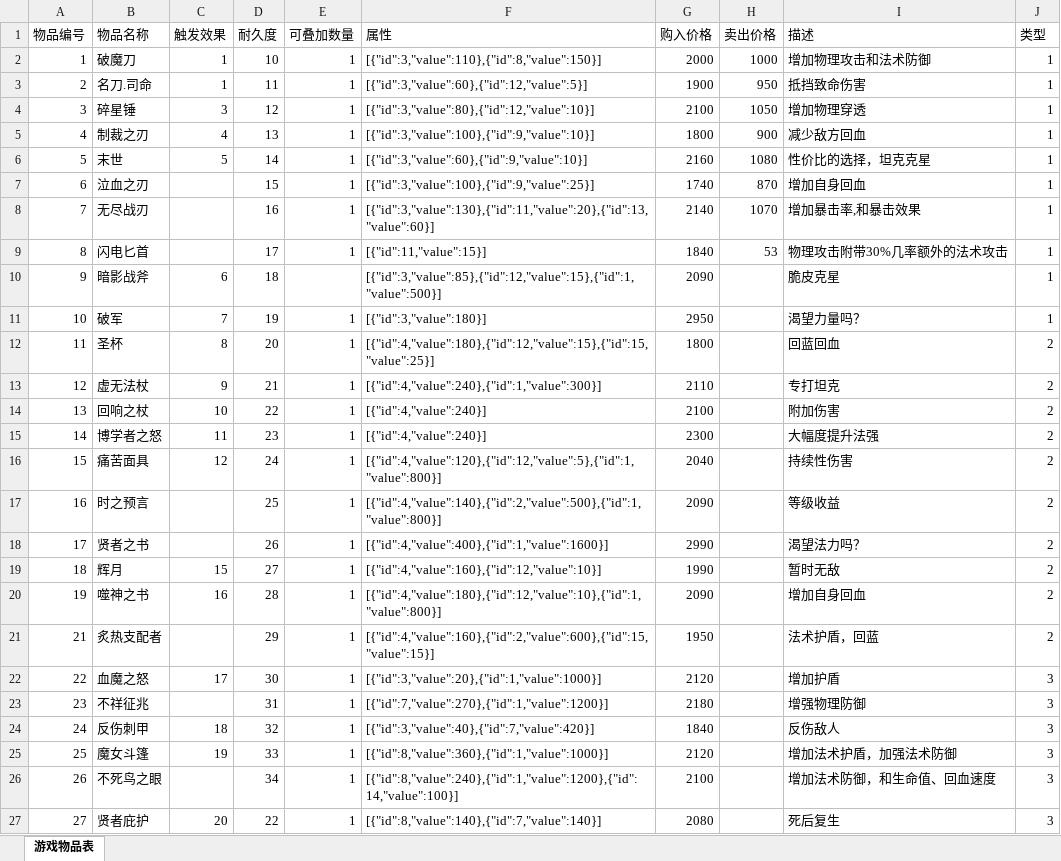
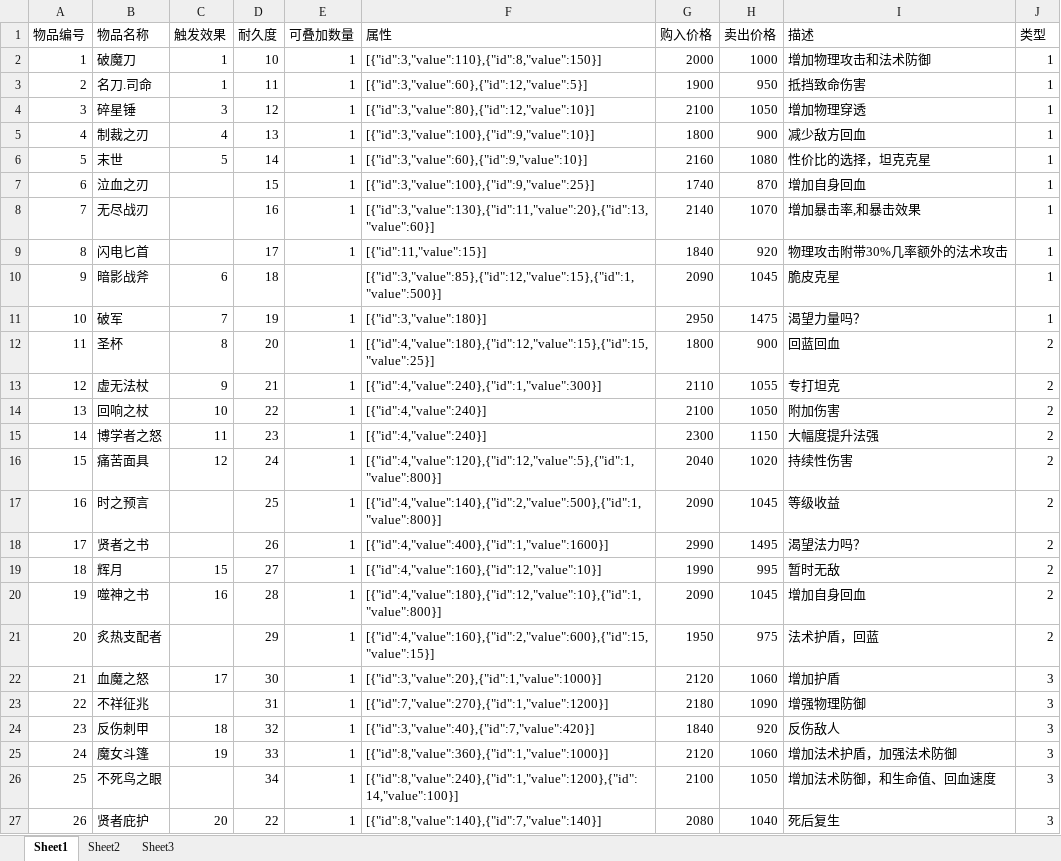
Before and after one commit to Zuo-Hang/gameserver, an Excel workbook: gameservicedemo/src/main/resources/game_configuration_excel/tools.xlsx, sheet Sheet1, drawn as a sheet; values as stored, in another font and other column widths than the file's, no borders; the diff names each change by its address in the sheet, - before the commit and + after, or states it on an @@ line.

```diff
--- a/gameservicedemo/src/main/resources/game_configuration_excel/tools.xlsx (sheet Sheet1)
+++ b/gameservicedemo/src/main/resources/game_configuration_excel/tools.xlsx (sheet Sheet1)
-sheet tab: 游戏物品表
+sheet tab: Sheet1
+sheet tab: Sheet2
+sheet tab: Sheet3
-H9 (卖出价格): 53
+H9 (卖出价格): 920
-H10 (卖出价格): (empty)
+H10 (卖出价格): 1045
-H11 (卖出价格): (empty)
+H11 (卖出价格): 1475
-H12 (卖出价格): (empty)
+H12 (卖出价格): 900
-H13 (卖出价格): (empty)
+H13 (卖出价格): 1055
-H14 (卖出价格): (empty)
+H14 (卖出价格): 1050
-H15 (卖出价格): (empty)
+H15 (卖出价格): 1150
-H16 (卖出价格): (empty)
+H16 (卖出价格): 1020
-H17 (卖出价格): (empty)
+H17 (卖出价格): 1045
-H18 (卖出价格): (empty)
+H18 (卖出价格): 1495
-H19 (卖出价格): (empty)
+H19 (卖出价格): 995
-H20 (卖出价格): (empty)
+H20 (卖出价格): 1045
-A21 (物品编号): 21
+A21 (物品编号): 20
-H21 (卖出价格): (empty)
+H21 (卖出价格): 975
-A22 (物品编号): 22
+A22 (物品编号): 21
-H22 (卖出价格): (empty)
+H22 (卖出价格): 1060
-A23 (物品编号): 23
+A23 (物品编号): 22
-H23 (卖出价格): (empty)
+H23 (卖出价格): 1090
-A24 (物品编号): 24
+A24 (物品编号): 23
-H24 (卖出价格): (empty)
+H24 (卖出价格): 920
-A25 (物品编号): 25
+A25 (物品编号): 24
-H25 (卖出价格): (empty)
+H25 (卖出价格): 1060
-A26 (物品编号): 26
+A26 (物品编号): 25
-H26 (卖出价格): (empty)
+H26 (卖出价格): 1050
-A27 (物品编号): 27
+A27 (物品编号): 26
-H27 (卖出价格): (empty)
+H27 (卖出价格): 1040
```
Also changed, not shown: gameservicedemo/src/main/resources/game_configuration_excel/buffer.xlsx, gameservicedemo/src/main/resources/game_configuration_excel/shop.xlsx, 3 other files.
